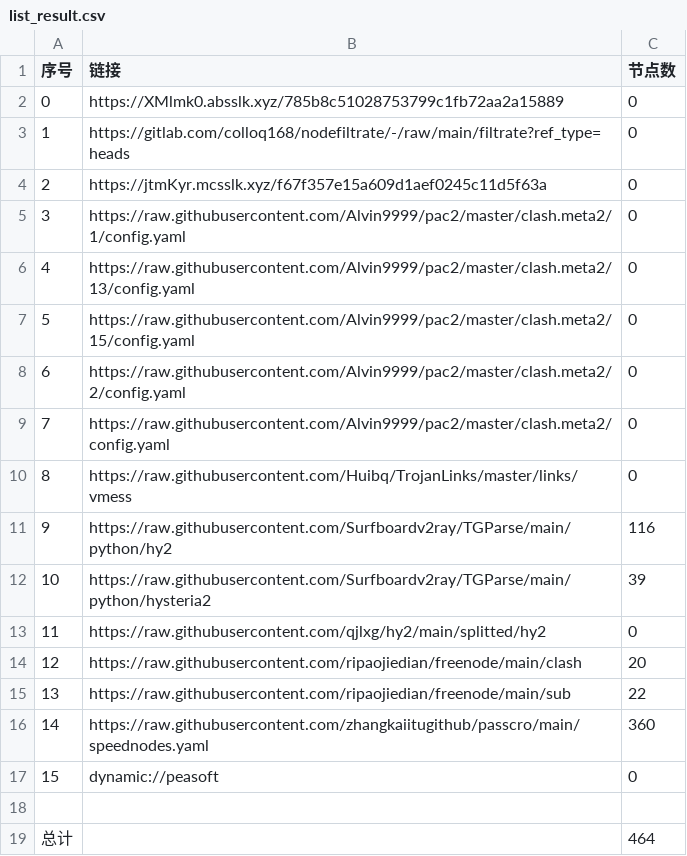
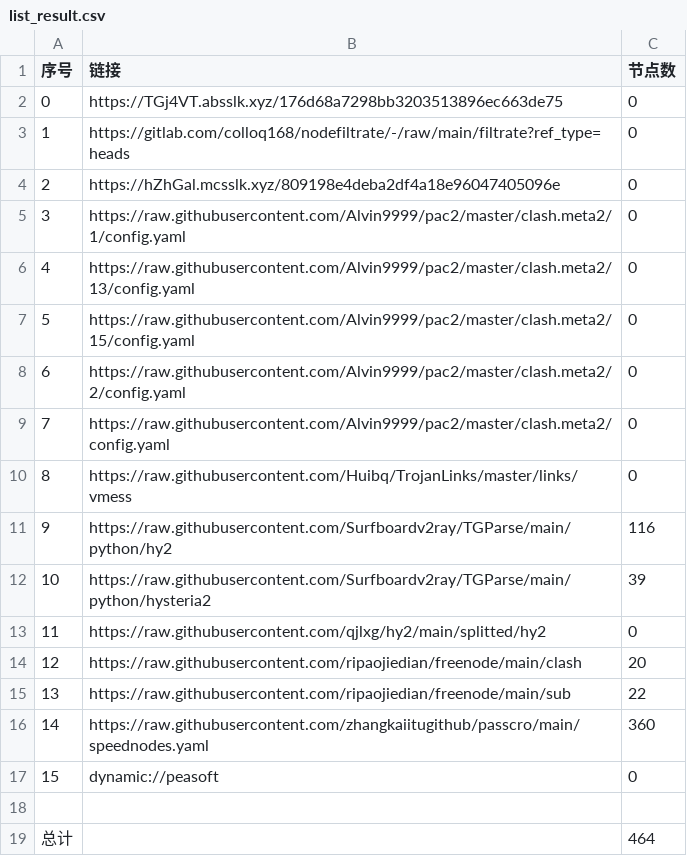
Before and after one commit to hicass-1102/AutoMergePublicNodes, a CSV file: list_result.csv, drawn as a sheet.

```diff
--- a/list_result.csv
+++ b/list_result.csv
@@ -1,5 +1,5 @@
 序号,链接,节点数
-0,https://XMlmk0.absslk.xyz/785b8c51028753799c1fb72aa2a15889,0
+0,https://TGj4VT.absslk.xyz/176d68a7298bb3203513896ec663de75,0
 1,https://gitlab.com/colloq168/nodefiltrate/-/raw/main/filtrate?ref_type=heads,0
-2,https://jtmKyr.mcsslk.xyz/f67f357e15a609d1aef0245c11d5f63a,0
+2,https://hZhGal.mcsslk.xyz/809198e4deba2df4a18e96047405096e,0
 3,https://raw.githubusercontent.com/Alvin9999/pac2/master/clash.meta2/1/config.yaml,0
```
Also changed, not shown: 5 other files.
